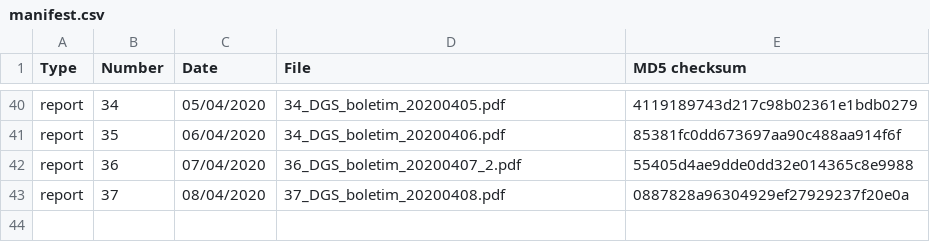
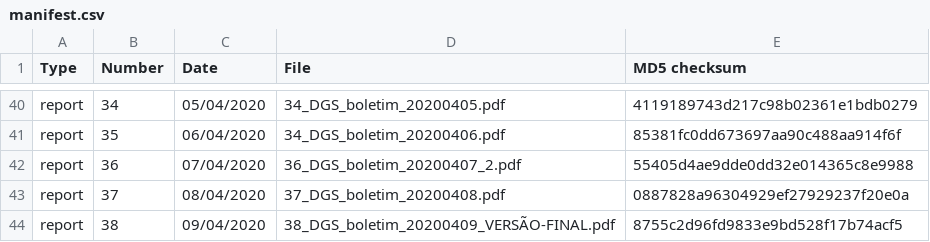
Before and after one commit to ramiromagno/covid19_dgs_reports, a CSV file: manifest/manifest.csv, drawn as a sheet; only a part is shown, gaps mark what is left out.

Commit message:
Added Report no. 38 | 09/04/2020

```diff
--- a/manifest/manifest.csv
+++ b/manifest/manifest.csv
@@ -43 +43,2 @@ report,36,07/04/2020,36_DGS_boletim_20200407_2.pdf,55405d4ae9dde0dd32e014365c8e9
 report,37,08/04/2020,37_DGS_boletim_20200408.pdf,0887828a96304929ef27929237f20e0a
+report,38,09/04/2020,38_DGS_boletim_20200409_VERSÃO-FINAL.pdf,8755c2d96fd9833e9bd528f17b74acf5
```
Also changed, not shown: 2 other files.
